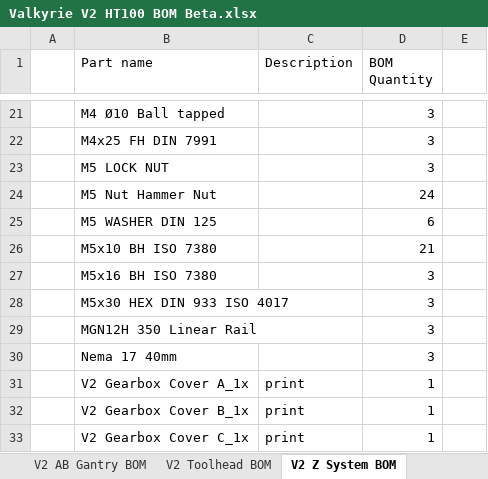
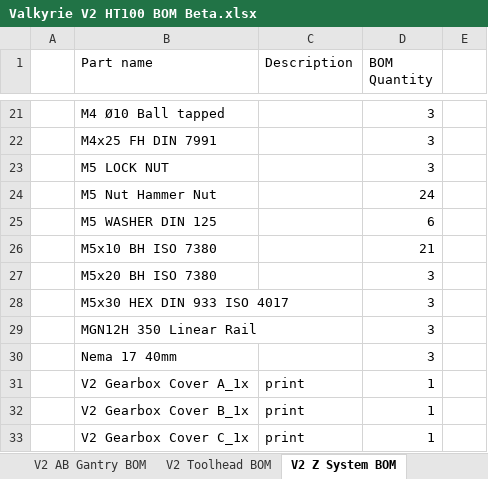
Before and after one commit to RoyBerntsenDesign/Project-Valkyrie, an Excel workbook: V2 BETA/BOM/Valkyrie V2 HT100 BOM Beta.xlsx, sheet V2 Z System BOM, drawn as a sheet; only a part is shown, gaps mark what is left out; values as stored, in another font and other column widths than the file's, no borders; charts and pictures and table styles not drawn; the diff names each change by its address in the sheet, - before the commit and + after, or states it on an @@ line.

Commit message:
V2 Z parts update

```diff
--- a/V2 BETA/BOM/Valkyrie V2 HT100 BOM Beta.xlsx (sheet V2 Z System BOM)
+++ b/V2 BETA/BOM/Valkyrie V2 HT100 BOM Beta.xlsx (sheet V2 Z System BOM)
-B27 (Part name): M5x16 BH ISO 7380
+B27 (Part name): M5x20 BH ISO 7380
```
Also changed, not shown: sheet PARTS LIST, sheet MISC, sheet Comparison, sheet V2 AB Gantry BOM, formulas that keep their value, hidden cells, charts or pictures, 12 other files.
